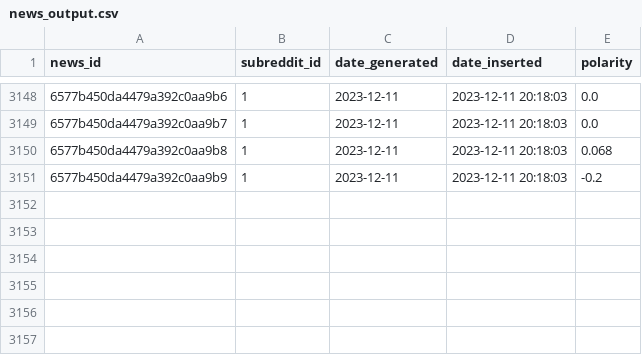
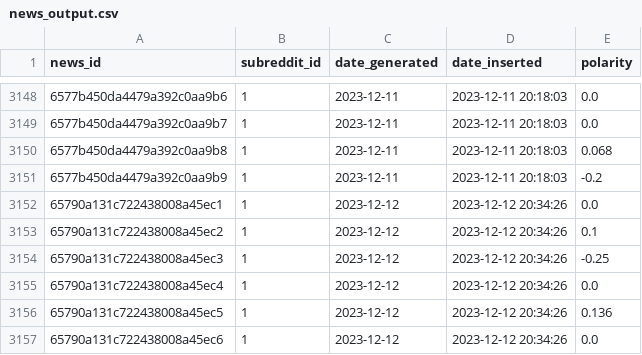
Before and after one commit to Momo78932/Reddit_Post_Pipeline, a CSV file: output/news_output.csv, drawn as a sheet; only a part is shown, gaps mark what is left out; the diff names each change by its address in the sheet, - before the commit and + after, or states it on an @@ line.

Commit message:
data visualization

```diff
--- a/output/news_output.csv
+++ b/output/news_output.csv
+row 3152: 65790a131c722438008a45ec1 | 1 | 2023-12-12 | 2023-12-12 20:34:26 | 0.0
+row 3153: 65790a131c722438008a45ec2 | 1 | 2023-12-12 | 2023-12-12 20:34:26 | 0.1
+row 3154: 65790a131c722438008a45ec3 | 1 | 2023-12-12 | 2023-12-12 20:34:26 | -0.25
+row 3155: 65790a131c722438008a45ec4 | 1 | 2023-12-12 | 2023-12-12 20:34:26 | 0.0
+row 3156: 65790a131c722438008a45ec5 | 1 | 2023-12-12 | 2023-12-12 20:34:26 | 0.136
+row 3157: 65790a131c722438008a45ec6 | 1 | 2023-12-12 | 2023-12-12 20:34:26 | 0.0
```
Also changed, not shown: 13 other files.
